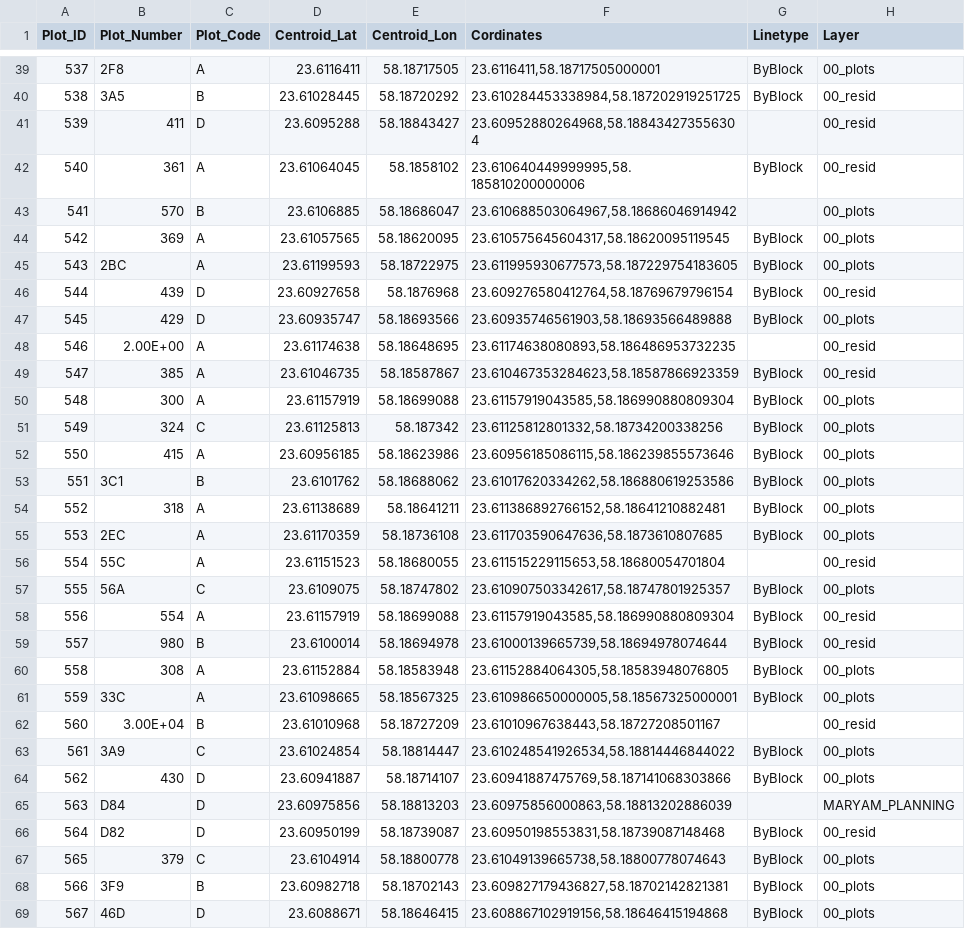
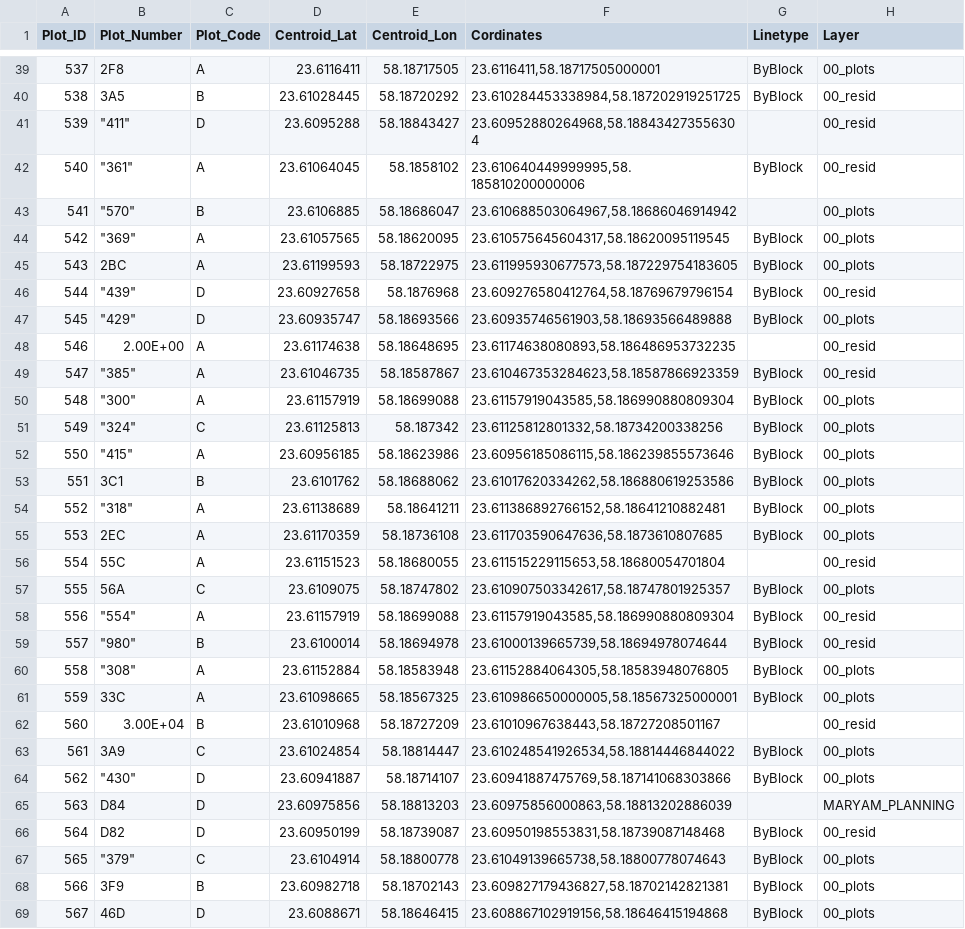
Before and after one commit to YashowardhanTripathi/Routing-And-Search-Application-using-OSRM, a CSV file: data/polygons_with_centroids.csv, drawn as a sheet; only a part is shown, gaps mark what is left out; the diff covers the shown part only.

```diff
--- a/data/polygons_with_centroids.csv
+++ b/data/polygons_with_centroids.csv
@@ -40,16 +40,16 @@ Plot_ID,Plot_Number,Plot_Code,Centroid_Lat,Centroid_Lon,Cordinates,Linetype,Laye
 538,3A5,B,23.61028445,58.18720292,"23.610284453338984,58.187202919251725",ByBlock,00_resid
-539,411,D,23.6095288,58.18843427,"23.60952880264968,58.188434273556304",,00_resid
-540,361,A,23.61064045,58.1858102,"23.610640449999995,58.185810200000006",ByBlock,00_resid
-541,570,B,23.6106885,58.18686047,"23.610688503064967,58.18686046914942",,00_plots
-542,369,A,23.61057565,58.18620095,"23.610575645604317,58.18620095119545",ByBlock,00_plots
+539,"""411""",D,23.6095288,58.18843427,"23.60952880264968,58.188434273556304",,00_resid
+540,"""361""",A,23.61064045,58.1858102,"23.610640449999995,58.185810200000006",ByBlock,00_resid
+541,"""570""",B,23.6106885,58.18686047,"23.610688503064967,58.18686046914942",,00_plots
+542,"""369""",A,23.61057565,58.18620095,"23.610575645604317,58.18620095119545",ByBlock,00_plots
 543,2BC,A,23.61199593,58.18722975,"23.611995930677573,58.187229754183605",ByBlock,00_plots
-544,439,D,23.60927658,58.1876968,"23.609276580412764,58.18769679796154",ByBlock,00_resid
-545,429,D,23.60935747,58.18693566,"23.60935746561903,58.18693566489888",ByBlock,00_plots
+544,"""439""",D,23.60927658,58.1876968,"23.609276580412764,58.18769679796154",ByBlock,00_resid
+545,"""429""",D,23.60935747,58.18693566,"23.60935746561903,58.18693566489888",ByBlock,00_plots
 546,2.00E+00,A,23.61174638,58.18648695,"23.61174638080893,58.186486953732235",,00_resid
-547,385,A,23.61046735,58.18587867,"23.610467353284623,58.18587866923359",ByBlock,00_resid
-548,300,A,23.61157919,58.18699088,"23.61157919043585,58.186990880809304",ByBlock,00_plots
-549,324,C,23.61125813,58.187342,"23.61125812801332,58.18734200338256",ByBlock,00_plots
-550,415,A,23.60956185,58.18623986,"23.60956185086115,58.186239855573646",ByBlock,00_plots
+547,"""385""",A,23.61046735,58.18587867,"23.610467353284623,58.18587866923359",ByBlock,00_resid
+548,"""300""",A,23.61157919,58.18699088,"23.61157919043585,58.186990880809304",ByBlock,00_plots
+549,"""324""",C,23.61125813,58.187342,"23.61125812801332,58.18734200338256",ByBlock,00_plots
+550,"""415""",A,23.60956185,58.18623986,"23.60956185086115,58.186239855573646",ByBlock,00_plots
 551,3C1,B,23.6101762,58.18688062,"23.61017620334262,58.186880619253586",ByBlock,00_plots
-552,318,A,23.61138689,58.18641211,"23.611386892766152,58.18641210882481",ByBlock,00_plots
+552,"""318""",A,23.61138689,58.18641211,"23.611386892766152,58.18641210882481",ByBlock,00_plots
 553,2EC,A,23.61170359,58.18736108,"23.611703590647636,58.1873610807685",ByBlock,00_plots
@@ -57,5 +57,5 @@ Plot_ID,Plot_Number,Plot_Code,Centroid_Lat,Centroid_Lon,Cordinates,Linetype,Laye
 555,56A,C,23.6109075,58.18747802,"23.610907503342617,58.18747801925357",ByBlock,00_plots
-556,554,A,23.61157919,58.18699088,"23.61157919043585,58.186990880809304",ByBlock,00_resid
-557,980,B,23.6100014,58.18694978,"23.61000139665739,58.18694978074644",ByBlock,00_resid
-558,308,A,23.61152884,58.18583948,"23.61152884064305,58.18583948076805",ByBlock,00_plots
+556,"""554""",A,23.61157919,58.18699088,"23.61157919043585,58.186990880809304",ByBlock,00_resid
+557,"""980""",B,23.6100014,58.18694978,"23.61000139665739,58.18694978074644",ByBlock,00_resid
+558,"""308""",A,23.61152884,58.18583948,"23.61152884064305,58.18583948076805",ByBlock,00_plots
 559,33C,A,23.61098665,58.18567325,"23.610986650000005,58.18567325000001",ByBlock,00_plots
@@ -63,6 +63,6 @@ Plot_ID,Plot_Number,Plot_Code,Centroid_Lat,Centroid_Lon,Cordinates,Linetype,Laye
 561,3A9,C,23.61024854,58.18814447,"23.610248541926534,58.18814446844022",ByBlock,00_plots
-562,430,D,23.60941887,58.18714107,"23.60941887475769,58.187141068303866",ByBlock,00_plots
+562,"""430""",D,23.60941887,58.18714107,"23.60941887475769,58.187141068303866",ByBlock,00_plots
 563,D84,D,23.60975856,58.18813203,"23.60975856000863,58.18813202886039",,MARYAM_PLANNING
 564,D82,D,23.60950199,58.18739087,"23.60950198553831,58.18739087148468",ByBlock,00_resid
-565,379,C,23.6104914,58.18800778,"23.61049139665738,58.18800778074643",ByBlock,00_plots
+565,"""379""",C,23.6104914,58.18800778,"23.61049139665738,58.18800778074643",ByBlock,00_plots
 566,3F9,B,23.60982718,58.18702143,"23.609827179436827,58.18702142821381",ByBlock,00_plots
```
Also changed, not shown: 21 edited cells elsewhere in this file, 2 other files.
